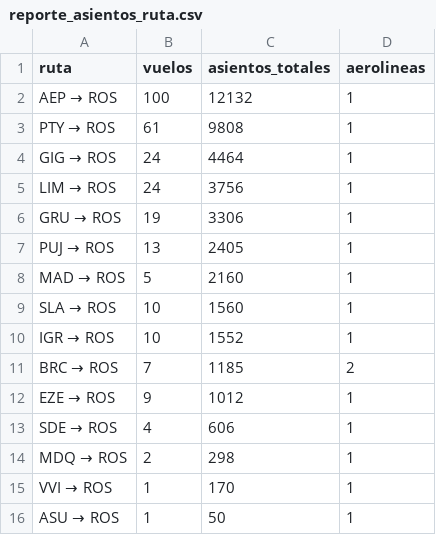
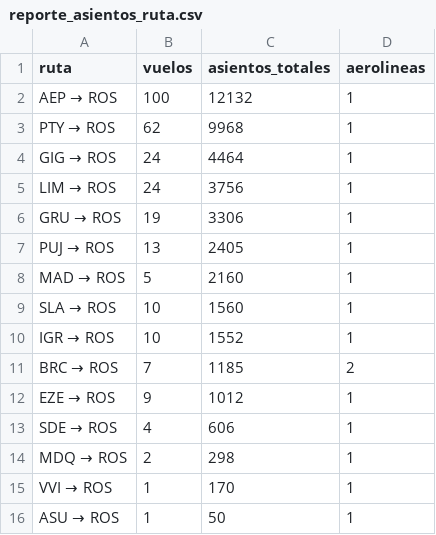
Before and after one commit to arqderman-tech/aeroros, a CSV file: reporte_asientos_ruta.csv, drawn as a sheet.

```diff
--- a/reporte_asientos_ruta.csv
+++ b/reporte_asientos_ruta.csv
@@ -2,3 +2,3 @@
 AEP → ROS,100,12132,1
-PTY → ROS,61,9808,1
+PTY → ROS,62,9968,1
 GIG → ROS,24,4464,1
```
Also changed, not shown: reporte_asientos_aerolinea.csv, reporte_asientos_mes_aero_ruta.csv, 6 other files.
